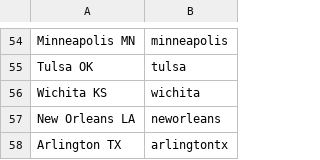
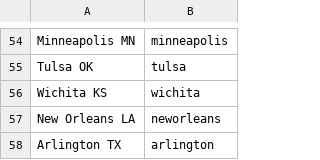
Before and after one commit to porterbmoody/pmoody_resume, a CSV file: Facebook Marketplace Project/data/data_cities.csv, drawn as a sheet; only a part is shown, gaps mark what is left out.

```diff
--- a/Facebook Marketplace Project/data/data_cities.csv
+++ b/Facebook Marketplace Project/data/data_cities.csv
@@ -57,2 +57,2 @@ Wichita KS,wichita
 New Orleans LA,neworleans
-Arlington TX,arlingtontx
+Arlington TX,arlington
```
Also changed, not shown: 8 other files.
